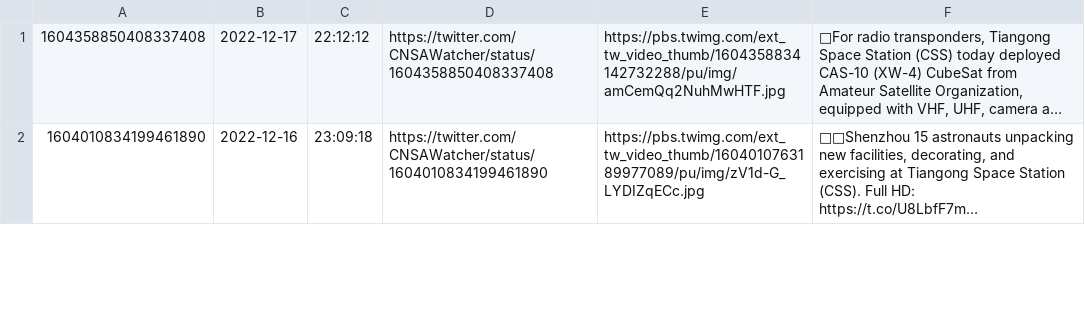
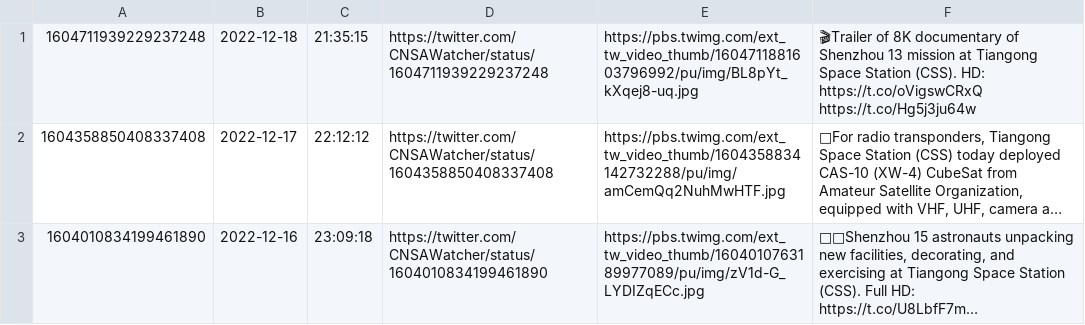
Before and after one commit to CNSAWatcher/cnsawatcher.github.io, a CSV file: scripts/twint/tweets.csv, drawn as a sheet; only a part is shown; long unchanged cells end in …; the diff names each change by its address in the sheet, - before the commit and + after, or states it on an @@ line.

```diff
--- a/scripts/twint/tweets.csv
+++ b/scripts/twint/tweets.csv
+row 1: 1604711939229237248 | 2022-12-18 | 21:35:15 | https://twitter.com/CNSAWatcher/status/1604711939229237248 | https://pbs.twimg.com/ext_tw_video_thumb/1604711881603796992/pu/img/BL8pYt_kXqej8-uq.jpg | 🎬Trailer of 8K documentary of Shenzhou 13 mission at Tiangong Space Station (CSS). HD: https://t.co/oVigswCRxQ https://t.co/Hg5j3ju64w
```
Also changed, not shown: scripts/twint/tweetsTmp.csv, 2 other files.
